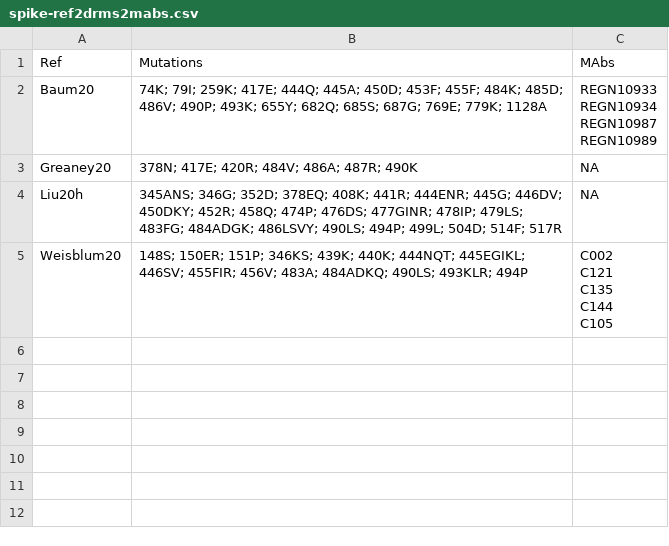
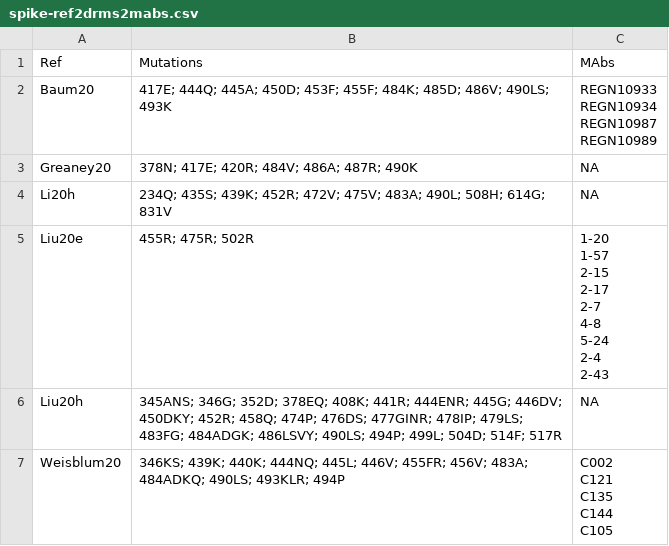
Before and after one commit to hivdb/chiro-cms, a CSV file: downloads/drms/spike-ref2drms2mabs.csv, drawn as a sheet.

```diff
--- a/downloads/drms/spike-ref2drms2mabs.csv
+++ b/downloads/drms/spike-ref2drms2mabs.csv
@@ -1,12 +1,22 @@
 Ref,Mutations,MAbs
-Baum20,74K; 79I; 259K; 417E; 444Q; 445A; 450D; 453F; 455F; 484K; 485D; 486V; 490P; 493K; 655Y; 682Q; 685S; 687G; 769E; 779K; 1128A,"REGN10933
-REGN10934
-REGN10987
-REGN10989"
+Baum20,417E; 444Q; 445A; 450D; 453F; 455F; 484K; 485D; 486V; 490LS; 493K,"REGN10933
+REGN10934
+REGN10987
+REGN10989"
 Greaney20,378N; 417E; 420R; 484V; 486A; 487R; 490K,NA
+Li20h,234Q; 435S; 439K; 452R; 472V; 475V; 483A; 490L; 508H; 614G; 831V,NA
+Liu20e,455R; 475R; 502R,"1-20
+1-57
+2-15
+2-17
+2-7
+4-8
+5-24
+2-4
+2-43"
 Liu20h,345ANS; 346G; 352D; 378EQ; 408K; 441R; 444ENR; 445G; 446DV; 450DKY; 452R; 458Q; 474P; 476DS; 477GINR; 478IP; 479LS; 483FG; 484ADGK; 486LSVY; 490LS; 494P; 499L; 504D; 514F; 517R,NA
-Weisblum20,148S; 150ER; 151P; 346KS; 439K; 440K; 444NQT; 445EGIKL; 446SV; 455FIR; 456V; 483A; 484ADKQ; 490LS; 493KLR; 494P,"C002
-C121
-C135
-C144
-C105"
+Weisblum20,346KS; 439K; 440K; 444NQ; 445L; 446V; 455FR; 456V; 483A; 484ADKQ; 490LS; 493KLR; 494P,"C002
+C121
+C135
+C144
+C105"
```
Also changed, not shown: downloads/drms/spike-drm2refs.csv, downloads/drms/spike-mab2refs.csv, 10 other files.
